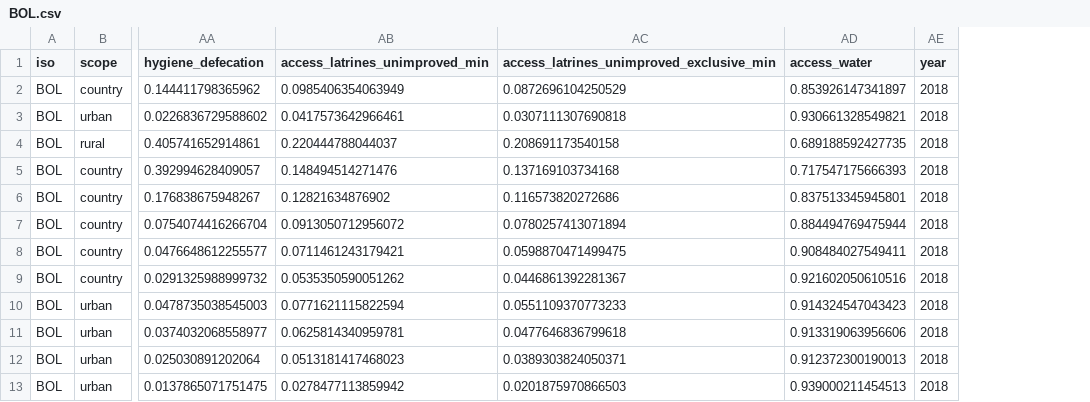
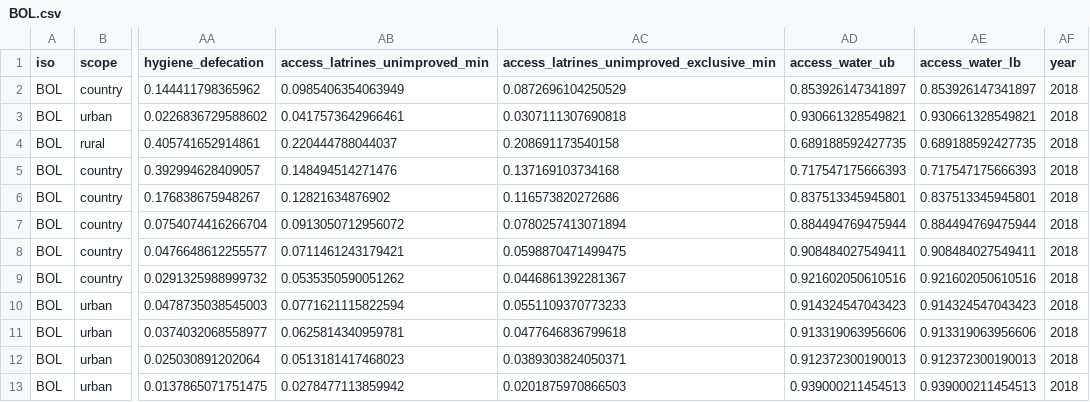
Before and after one commit to olas-lac/olas_hh_surveys, a CSV file: countrydata/BOL.csv, drawn as a sheet; only a part is shown, gaps mark what is left out; the diff names each change by its address in the sheet, - before the commit and + after, or states it on an @@ line.

```diff
--- a/countrydata/BOL.csv
+++ b/countrydata/BOL.csv
+column AE (access_water_lb), rows 2-13: 0.853926147341897 | 0.930661328549821 | 0.689188592427735 | 0.717547175666393 | 0.837513345945801 | 0.884494769475944 | 0.908484027549411 | 0.921602050610516 | 0.914324547043423 | 0.913319063956606 | 0.912372300190013 | 0.939000211454513
-AD1: access_water
+AD1: access_water_ub
```
Also changed, not shown: countrydata/BRA.csv, countrydata/CHL.csv, 18 other files.
